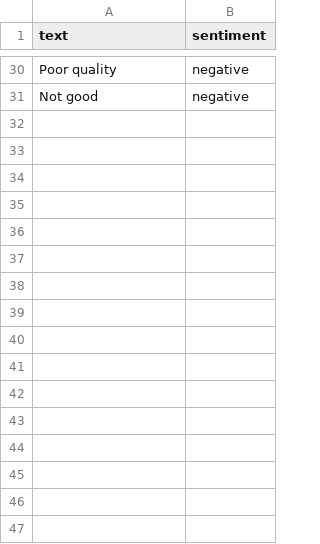
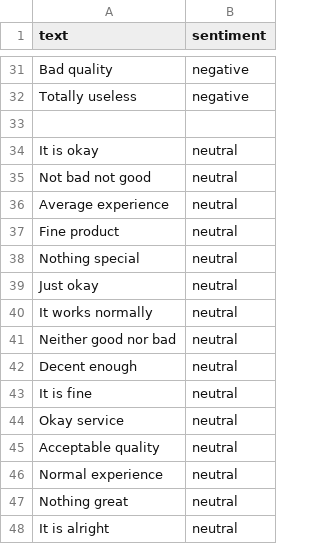
Before and after one commit to needhi-x/Social-Media-Sentiment-Analysis, a CSV file: data/sample_data.csv, drawn as a sheet; only a part is shown, gaps mark what is left out; addresses are those after the commit; the diff covers the shown part only; the diff names each change by its address in the sheet, - before the commit and + after, or states it on an @@ line.

```diff
--- a/data/sample_data.csv
+++ b/data/sample_data.csv
-A31 (text): Poor quality
+A31 (text): Bad quality
-A32 (text): Not good
+A32 (text): Totally useless
+row 33: (empty)
+row 34: It is okay | neutral
+row 35: Not bad not good | neutral
+row 36: Average experience | neutral
+row 37: Fine product | neutral
+row 38: Nothing special | neutral
+row 39: Just okay | neutral
+row 40: It works normally | neutral
+row 41: Neither good nor bad | neutral
+row 42: Decent enough | neutral
+row 43: It is fine | neutral
+row 44: Okay service | neutral
+row 45: Acceptable quality | neutral
+row 46: Normal experience | neutral
+row 47: Nothing great | neutral
+row 48: It is alright | neutral
```
Also changed, not shown: 8 added rows, 7 removed rows, 1 moved row and 16 edited cells elsewhere in this file, 4 other files.
